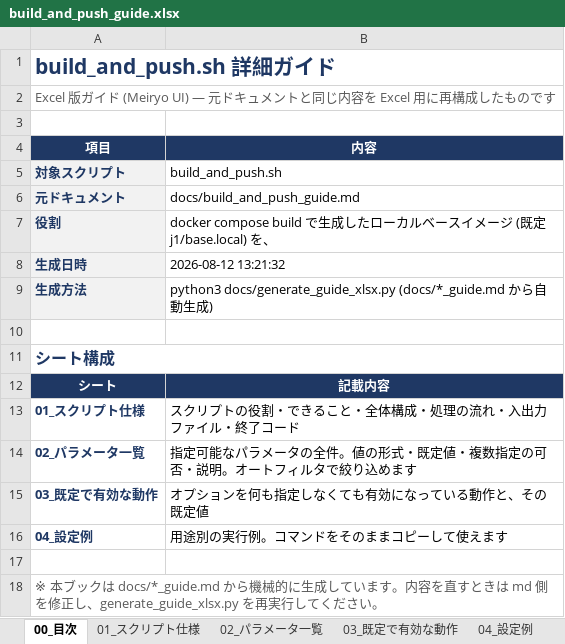
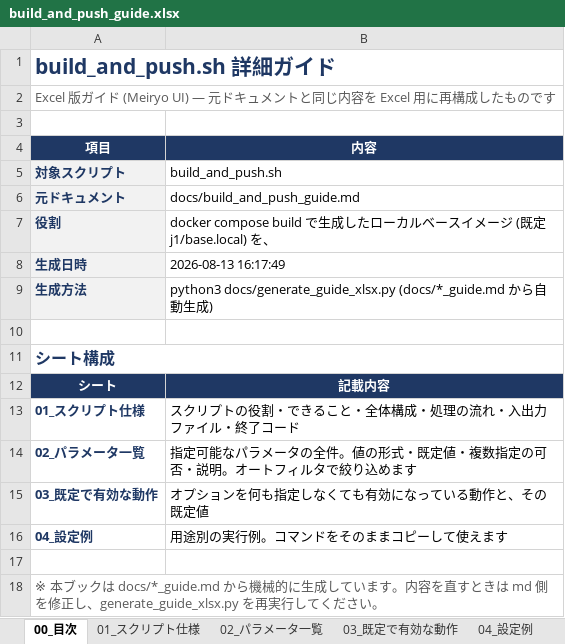
Before and after one commit to ProjectRubyRing/Container_Compose_Build_Push_v2_from_Codex, an Excel workbook: docs/build_and_push_guide.xlsx, sheet 00_目次, drawn as a sheet; values as stored, in another font and other column widths than the file's, no borders; the diff names each change by its address in the sheet, - before the commit and + after, or states it on an @@ line.

```diff
--- a/docs/build_and_push_guide.xlsx (sheet 00_目次)
+++ b/docs/build_and_push_guide.xlsx (sheet 00_目次)
-B8 (内容): 2026-08-12 13:21:32
+B8 (内容): 2026-08-13 16:17:49
```
Also changed, not shown: docs/build_and_verify_guide.xlsx, docs/scripts_reference.xlsx, 7 other files.
